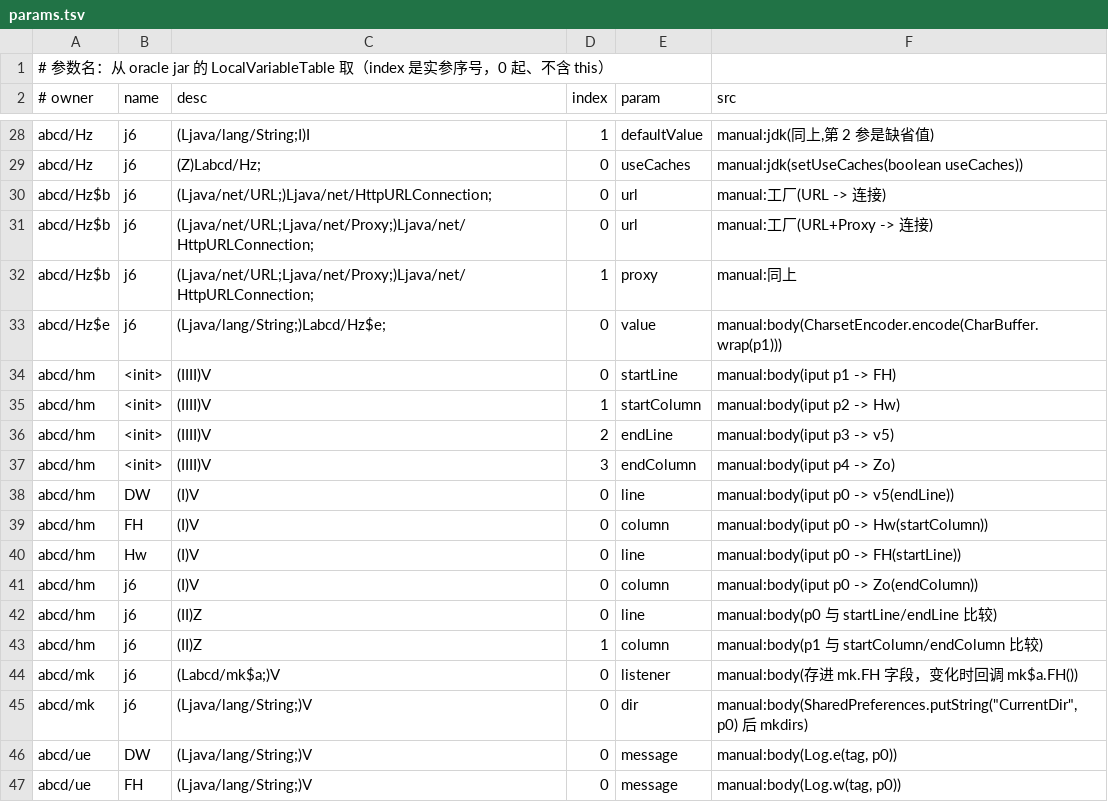
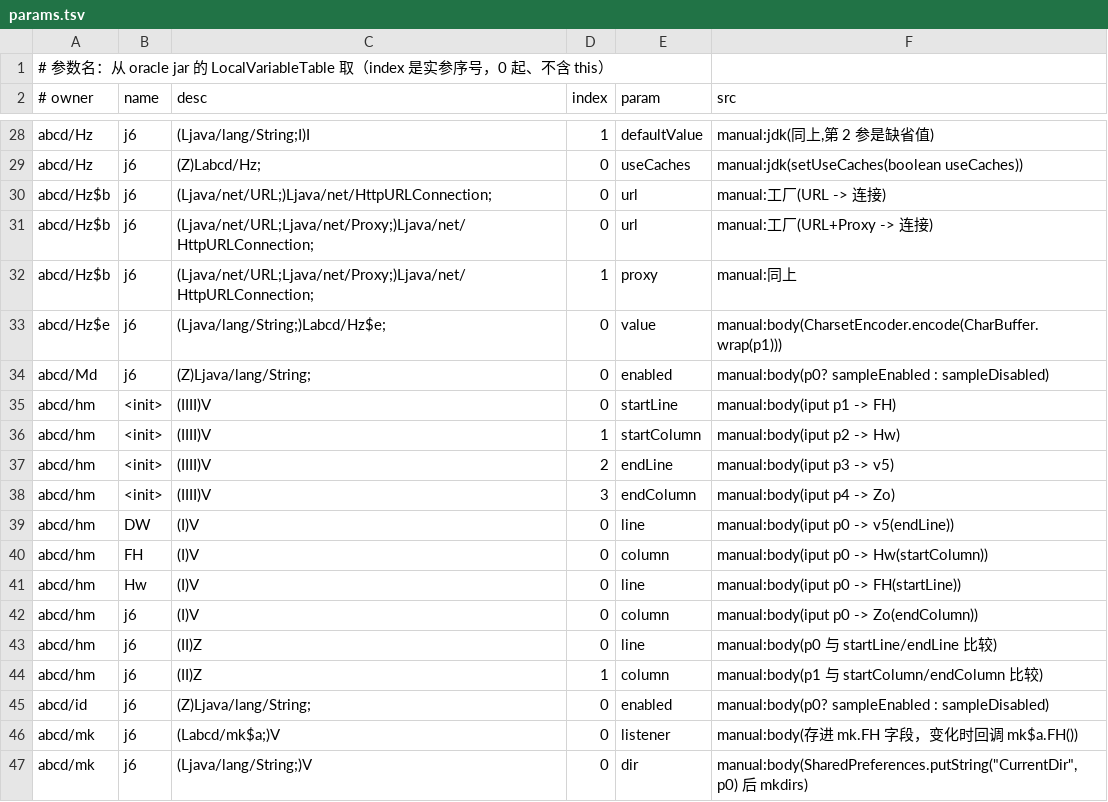
Before and after one commit to f401/MyAIDEProEnchanted, a TSV file: jobs/aide/params.tsv, drawn as a sheet; only a part is shown, gaps mark what is left out; the shorter side is filled out with more unchanged rows.

```diff
--- a/jobs/aide/params.tsv
+++ b/jobs/aide/params.tsv
@@ -33,2 +33,3 @@ abcd/Hz$b	j6	(Ljava/net/URL;Ljava/net/Proxy;)Ljava/net/HttpURLConnection;	1	prox
 abcd/Hz$e	j6	(Ljava/lang/String;)Labcd/Hz$e;	0	value	manual:body(CharsetEncoder.encode(CharBuffer.wrap(p1)))
+abcd/Md	j6	(Z)Ljava/lang/String;	0	enabled	manual:body(p0? sampleEnabled : sampleDisabled)
 abcd/hm	<init>	(IIII)V	0	startLine	manual:body(iput p1 -> FH)
@@ -43,2 +44,3 @@ abcd/hm	j6	(II)Z	0	line	manual:body(p0 与 startLine/endLine 比较)
 abcd/hm	j6	(II)Z	1	column	manual:body(p1 与 startColumn/endColumn 比较)
+abcd/id	j6	(Z)Ljava/lang/String;	0	enabled	manual:body(p0? sampleEnabled : sampleDisabled)
 abcd/mk	j6	(Labcd/mk$a;)V	0	listener	manual:body(存进 mk.FH 字段，变化时回调 mk$a.FH())
```
Also changed, not shown: jobs/aide/class_map.tsv, jobs/aide/params_manual.tsv, 8 other files.
